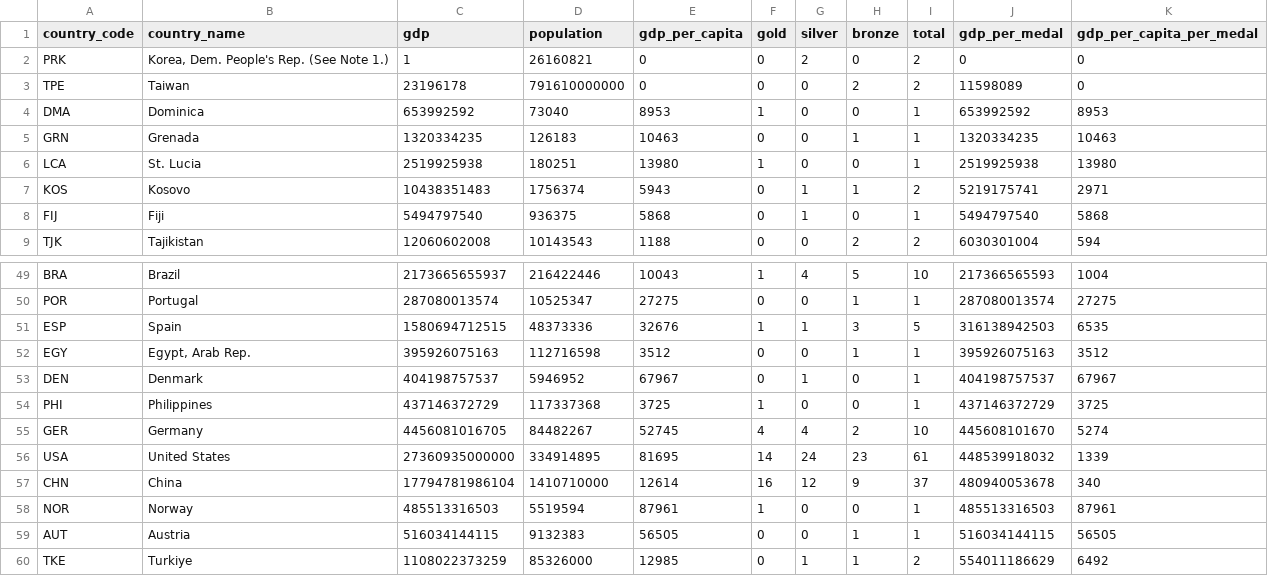
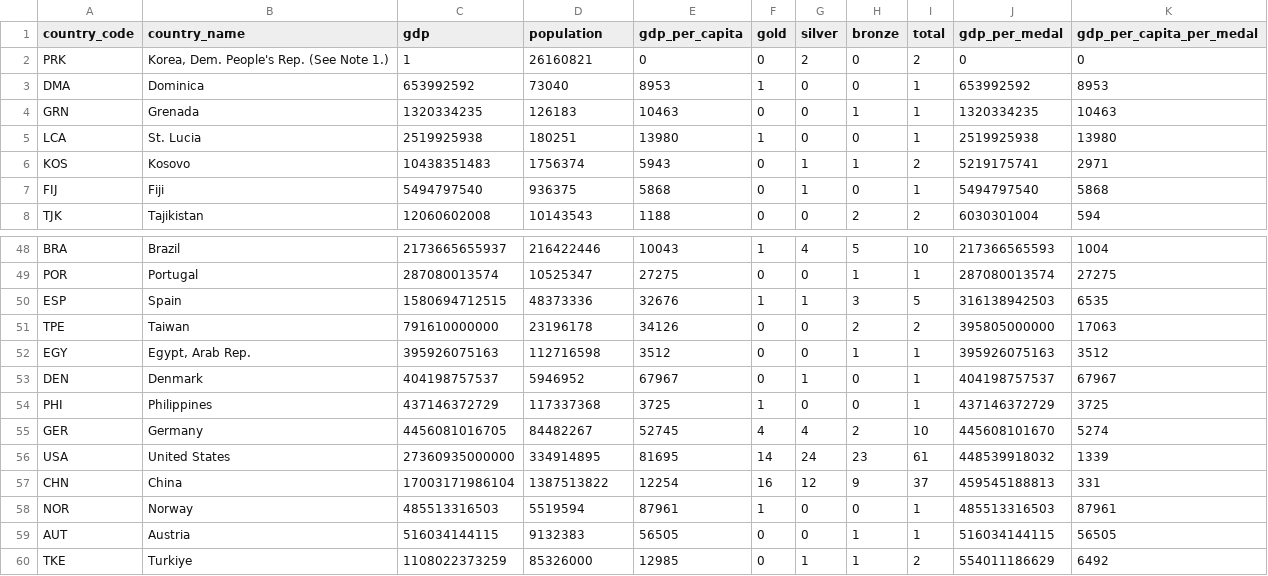
Before and after one commit to tedstreete/olympic_medals, a CSV file: Medal-Records.csv, drawn as a sheet; only a part is shown, gaps mark what is left out.

Commit message:
Routine medals update

```diff
--- a/Medal-Records.csv
+++ b/Medal-Records.csv
@@ -2,3 +2,2 @@ country_code,country_name,gdp,population,gdp_per_capita,gold,silver,bronze,total
 PRK,"Korea, Dem. People's Rep. (See Note 1.)",1,26160821,0,0,2,0,2,0,0
-TPE,Taiwan,23196178,791610000000,0,0,0,2,2,11598089,0
 DMA,Dominica,653992592,73040,8953,1,0,0,1,653992592,8953
@@ -51,2 +50,3 @@ POR,Portugal,287080013574,10525347,27275,0,0,1,1,287080013574,27275
 ESP,Spain,1580694712515,48373336,32676,1,1,3,5,316138942503,6535
+TPE,Taiwan,791610000000,23196178,34126,0,0,2,2,395805000000,17063
 EGY,"Egypt, Arab Rep.",395926075163,112716598,3512,0,0,1,1,395926075163,3512
@@ -56,3 +56,3 @@ GER,Germany,4456081016705,84482267,52745,4,4,2,10,445608101670,5274
 USA,United States,27360935000000,334914895,81695,14,24,23,61,448539918032,1339
-CHN,China,17794781986104,1410710000,12614,16,12,9,37,480940053678,340
+CHN,China,17003171986104,1387513822,12254,16,12,9,37,459545188813,331
 NOR,Norway,485513316503,5519594,87961,1,0,0,1,485513316503,87961
```
Also changed, not shown: 1 other file.
